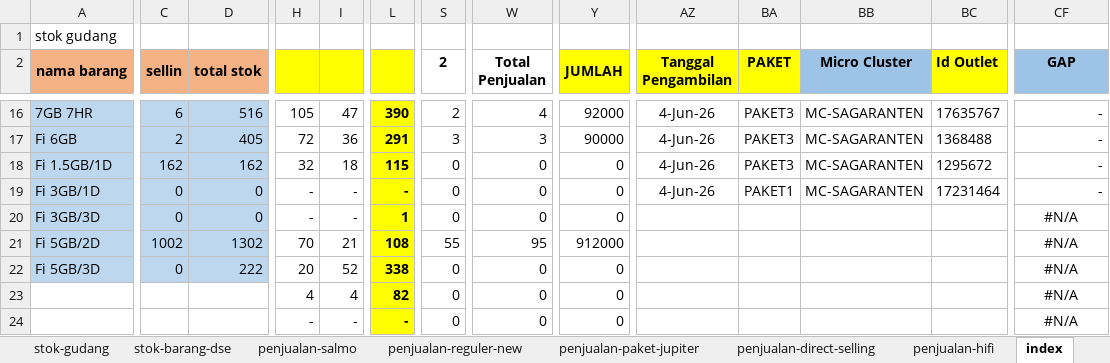
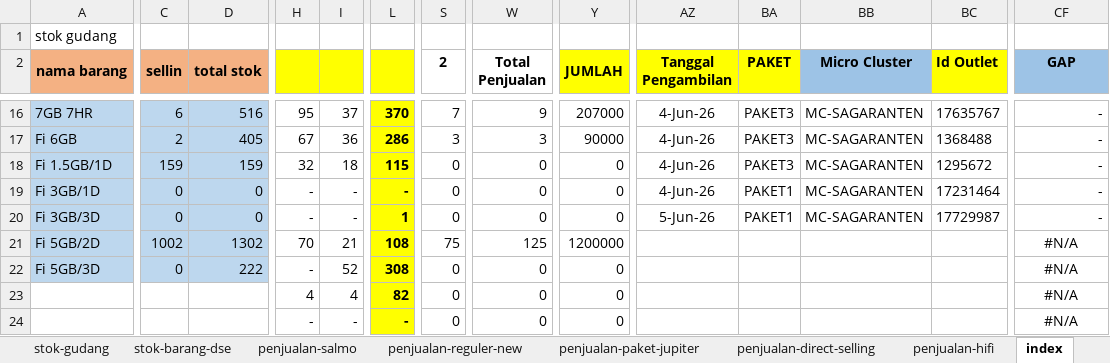
Before and after one commit to andisianday393-byte/MC-SAGARANTEN.WEB, an Excel workbook: index-data.xlsx, sheet index, drawn as a sheet; only a part is shown, gaps mark what is left out; values as stored, in another font and other column widths than the file's, no borders; conditional formats not drawn; the diff covers the shown part only; the diff names each change by its address in the sheet, - before the commit and + after, or states it on an @@ line.

```diff
--- a/index-data.xlsx (sheet index)
+++ b/index-data.xlsx (sheet index)
-H16: 105
+H16: 95
-I16: 47
+I16: 37
-L16: 390
+L16: 370
-S16 (2): 2
+S16 (2): 7
-W16 (Total Penjualan): 4
+W16 (Total Penjualan): 9
-Y16 (JUMLAH): 92000
+Y16 (JUMLAH): 207000
-H17: 72
+H17: 67
-L17: 291
+L17: 286
-C18 (sellin): 162
+C18 (sellin): 159
-D18 (total stok): 162
+D18 (total stok): 159
-AZ20 (Tanggal Pengambilan): (empty)
+AZ20 (Tanggal Pengambilan): 5-Jun-26
-BA20 (PAKET): (empty)
+BA20 (PAKET): PAKET1
-BB20 (Micro Cluster): (empty)
+BB20 (Micro Cluster): MC-SAGARANTEN
-BC20 (Id Outlet): (empty)
+BC20 (Id Outlet): 17729987
-CF20 (GAP): #N/A
+CF20 (GAP): -
-CF20 alignment: center
+CF20 alignment: right
-S21 (2): 55
+S21 (2): 75
-W21 (Total Penjualan): 95
+W21 (Total Penjualan): 125
-Y21 (JUMLAH): 912000
+Y21 (JUMLAH): 1200000
-H22: 20
+H22: -
-L22: 338
+L22: 308
```
Also changed, not shown: 52 edited cells elsewhere in this sheet, sheet penjualan-reguler-new, sheet stok-barang-dse, sheet penjualan-paket-jupiter, sheet penjualan-salmo, sheet stok-gudang.
